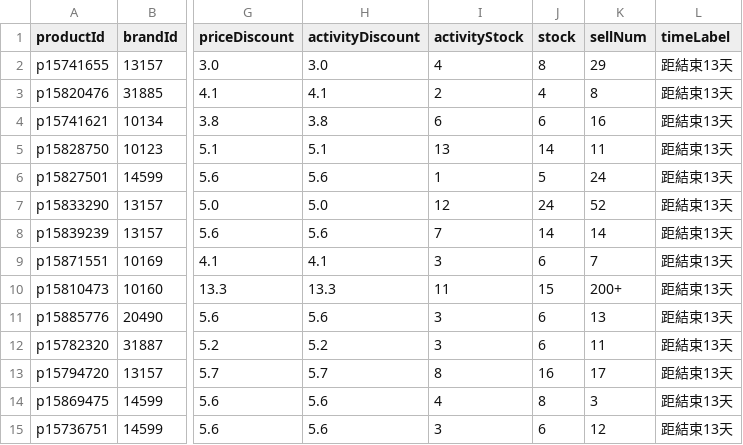
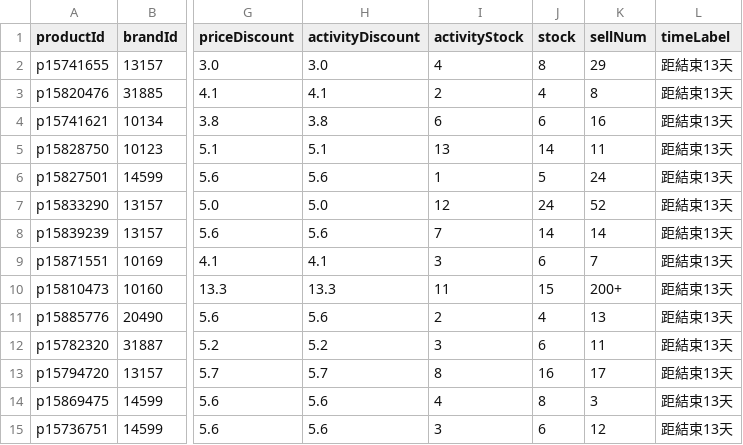
Before and after one commit to sophia-zhang-qwq/cdf-tracker, a CSV file: clearance/clearance_skincare.csv, drawn as a sheet; only a part is shown, gaps mark what is left out; the diff names each change by its address in the sheet, - before the commit and + after, or states it on an @@ line.

```diff
--- a/clearance/clearance_skincare.csv
+++ b/clearance/clearance_skincare.csv
-I11 (activityStock): 3
+I11 (activityStock): 2
-J11 (stock): 6
+J11 (stock): 4
```
Also changed, not shown: clearance/today_skincare.csv, 1 other file.
